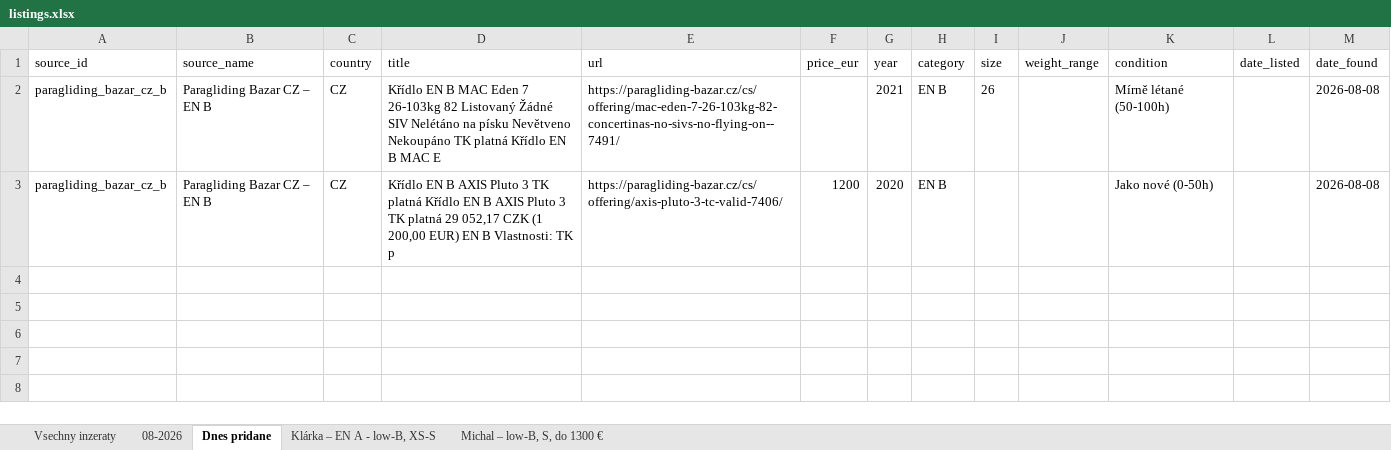
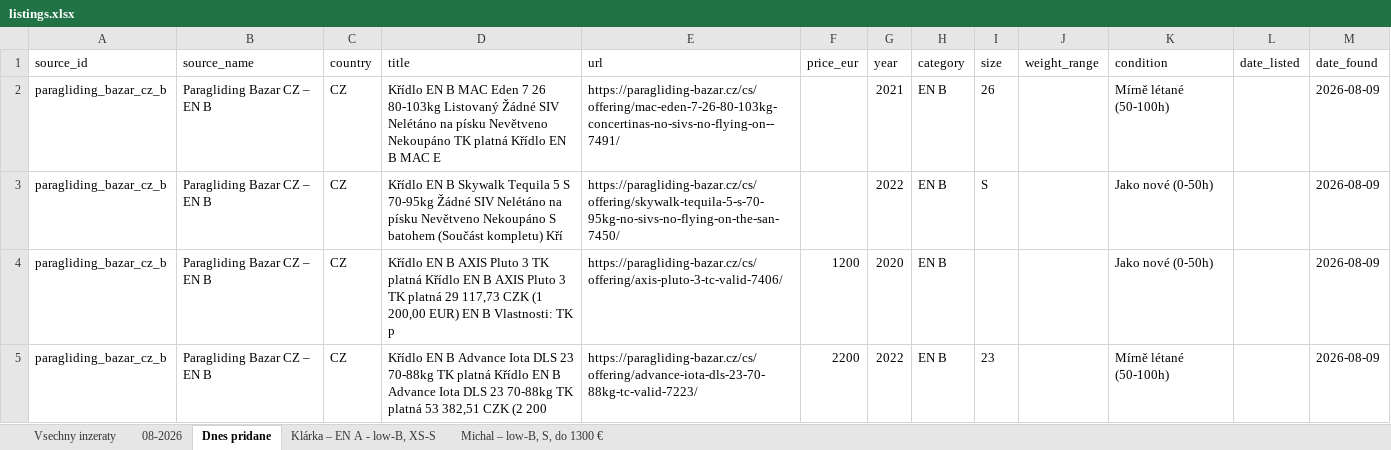
Before and after one commit to zimmema3/paragliding, an Excel workbook: data/bazar_watcher/listings.xlsx, sheet Dnes pridane, drawn as a sheet; values as stored, in another font and other column widths than the file's, no borders; addresses are those after the commit; the diff names each change by its address in the sheet, - before the commit and + after, or states it on an @@ line.

```diff
--- a/data/bazar_watcher/listings.xlsx (sheet Dnes pridane)
+++ b/data/bazar_watcher/listings.xlsx (sheet Dnes pridane)
-D2 (title): …Eden 7 26-103kg 82 Listovaný Žádné…
+D2 (title): …Eden 7 26 80-103kg Listovaný Žádné…
-E2 (url): https://paragliding-bazar.cz/cs/offering/mac-eden-7-26-103kg-82-concertinas-no-sivs-no-flying-on--7491/
+E2 (url): https://paragliding-bazar.cz/cs/offering/mac-eden-7-26-80-103kg-concertinas-no-sivs-no-flying-on--7491/
-M2 (date_found): 2026-08-08
+M2 (date_found): 2026-08-09
+row 3: paragliding_bazar_cz_b | Paragliding Bazar CZ – EN B | CZ | Křídlo EN B Skywalk Tequila 5 S 70-95kg Žádné SIV Nelétáno na písku Nevětveno Nekoupáno S batohem (Součást kompletu) Kří | https://paragliding-bazar.cz/cs/offering/skywalk-tequila-5-s-70-95kg-no-sivs-no-flying-on-the-san-7450/ |  | 2022 | EN B | S |  | Jako nové (0-50h) |  | 2026-08-09
-D4 (title): …platná 29 052,17 CZK (1…
+D4 (title): …platná 29 117,73 CZK (1…
-M4 (date_found): 2026-08-08
+M4 (date_found): 2026-08-09
+row 5: paragliding_bazar_cz_b | Paragliding Bazar CZ – EN B | CZ | Křídlo EN B Advance Iota DLS 23 70-88kg TK platná Křídlo EN B Advance Iota DLS 23 70-88kg TK platná 53 382,51 CZK (2 200 | https://paragliding-bazar.cz/cs/offering/advance-iota-dls-23-70-88kg-tc-valid-7223/ | 2200 | 2022 | EN B | 23 |  | Mírně létané (50-100h) |  | 2026-08-09
```
Also changed, not shown: sheet 08-2026, sheet Vsechny inzeraty, sheet Klárka – EN A - low-B, XS-S, sheet Michal – low-B, S, do 1300 €, 1 other file.
